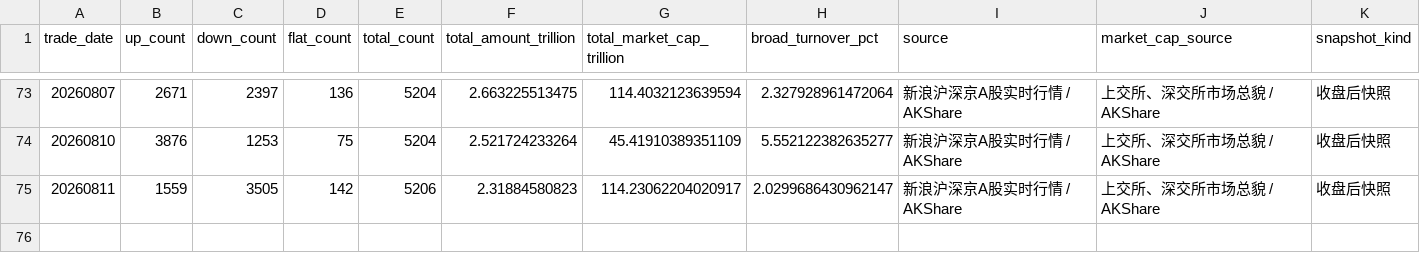
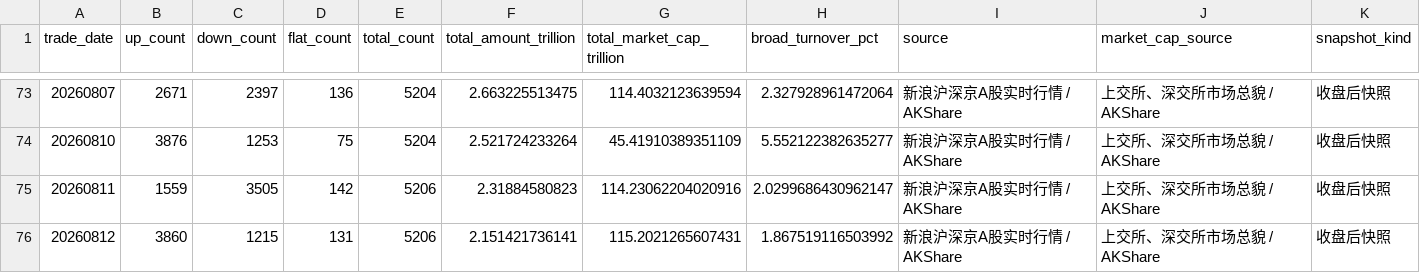
Before and after one commit to vanswei45678-droid/vanswei45678-droid.github.io, a CSV file: data/breadth.csv, drawn as a sheet; only a part is shown, gaps mark what is left out.

```diff
--- a/data/breadth.csv
+++ b/data/breadth.csv
@@ -74,2 +74,3 @@
 20260810,3876,1253,75,5204,2.521724233264,45.41910389351109,5.552122382635277,新浪沪深京A股实时行情 / AKShare,上交所、深交所市场总貌 / AKShare,收盘后快照
-20260811,1559,3505,142,5206,2.31884580823,114.23062204020917,2.0299686430962147,新浪沪深京A股实时行情 / AKShare,上交所、深交所市场总貌 / AKShare,收盘后快照
+20260811,1559,3505,142,5206,2.31884580823,114.23062204020916,2.0299686430962147,新浪沪深京A股实时行情 / AKShare,上交所、深交所市场总貌 / AKShare,收盘后快照
+20260812,3860,1215,131,5206,2.151421736141,115.2021265607431,1.867519116503992,新浪沪深京A股实时行情 / AKShare,上交所、深交所市场总貌 / AKShare,收盘后快照
```
Also changed, not shown: data/crowding.csv, data/deviation.csv, 9 other files.
